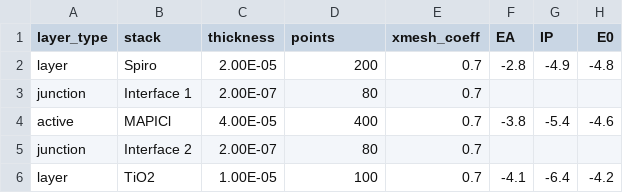
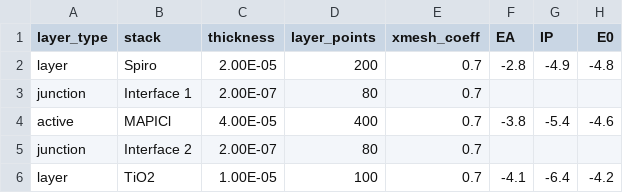
Before and after one commit to barnesgroupICL/Driftfusion, a CSV file: Input_files/spiro_mapi_tio2.csv, drawn as a sheet; only a part is shown; the diff names each change by its address in the sheet, - before the commit and + after, or states it on an @@ line.

Commit message:
change property name pcell to layer_points

```diff
--- a/Input_files/spiro_mapi_tio2.csv
+++ b/Input_files/spiro_mapi_tio2.csv
-D1: points
+D1: layer_points
```
Also changed, not shown: 5 other files.
